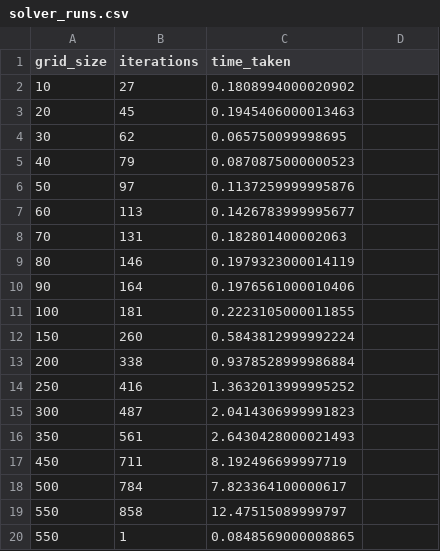
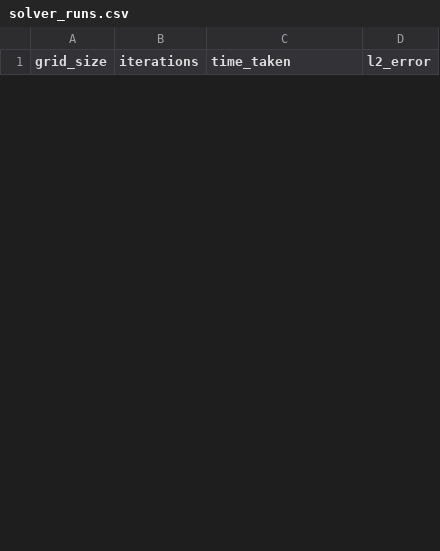
Before and after one commit to SAUBHAGYA-207/HMT_FDF, a CSV file: solver_runs.csv, drawn as a sheet; only a part is shown; the diff covers the shown part only.

```diff
--- a/solver_runs.csv
+++ b/solver_runs.csv
@@ -1,20 +1 @@
-grid_size,iterations,time_taken
-10,27,0.1808994000020902
-20,45,0.1945406000013463
-30,62,0.065750099998695
-40,79,0.0870875000000523
-50,97,0.1137259999995876
-60,113,0.1426783999995677
-70,131,0.182801400002063
-80,146,0.1979323000014119
-90,164,0.1976561000010406
-100,181,0.2223105000011855
-150,260,0.5843812999992224
-200,338,0.9378528999986884
-250,416,1.3632013999995252
-300,487,2.0414306999991823
-350,561,2.6430428000021493
-450,711,8.192496699997719
-500,784,7.823364100000617
-550,858,12.47515089999797
-550,1,0.0848569000008865
+grid_size,iterations,time_taken,l2_error
```
Also changed, not shown: 27 added rows and 6 removed rows elsewhere in this file, 16 other files.
